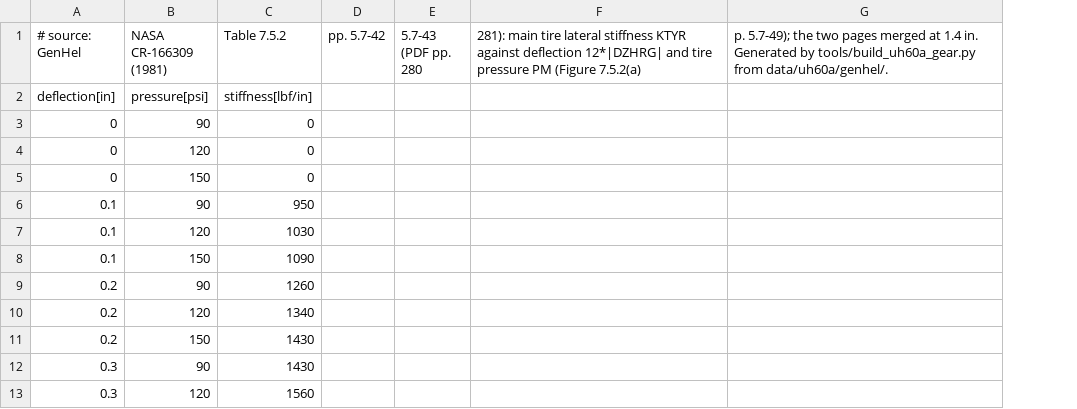
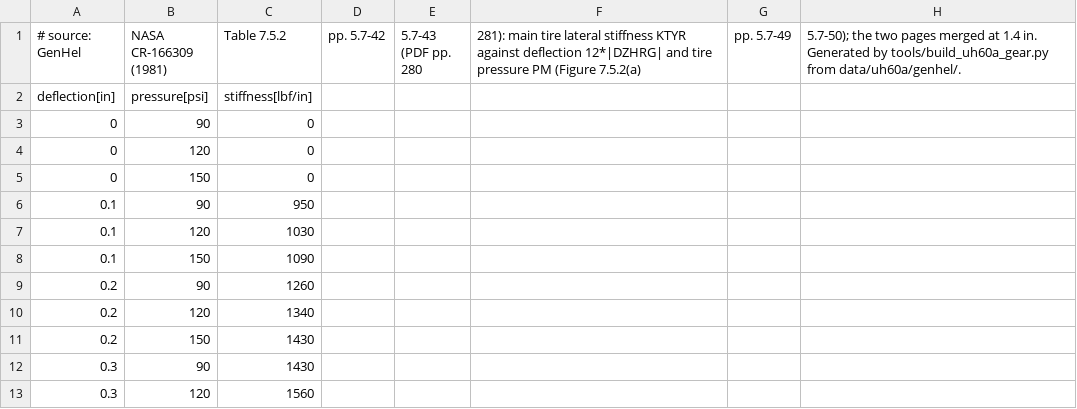
Before and after one commit to jgaston93/eyas, a CSV file: data/uh60a/gear/main_tire_lateral.csv, drawn as a sheet; only a part is shown; removed rows and columns are numbered as before the commit, all else as after; the diff names each change by its address in the sheet, - before the commit and + after, or states it on an @@ line.

```diff
--- a/data/uh60a/gear/main_tire_lateral.csv
+++ b/data/uh60a/gear/main_tire_lateral.csv
-column G, row 1: p. 5.7-49); the two pages merged at 1.4 in. Generated by tools/build_uh60a_gear.py from data/uh60a/genhel/.
+column G (pp. 5.7-49), empty
+column H, row 1: 5.7-50); the two pages merged at 1.4 in. Generated by tools/build_uh60a_gear.py from data/uh60a/genhel/.
```
Also changed, not shown: 11 other files.
